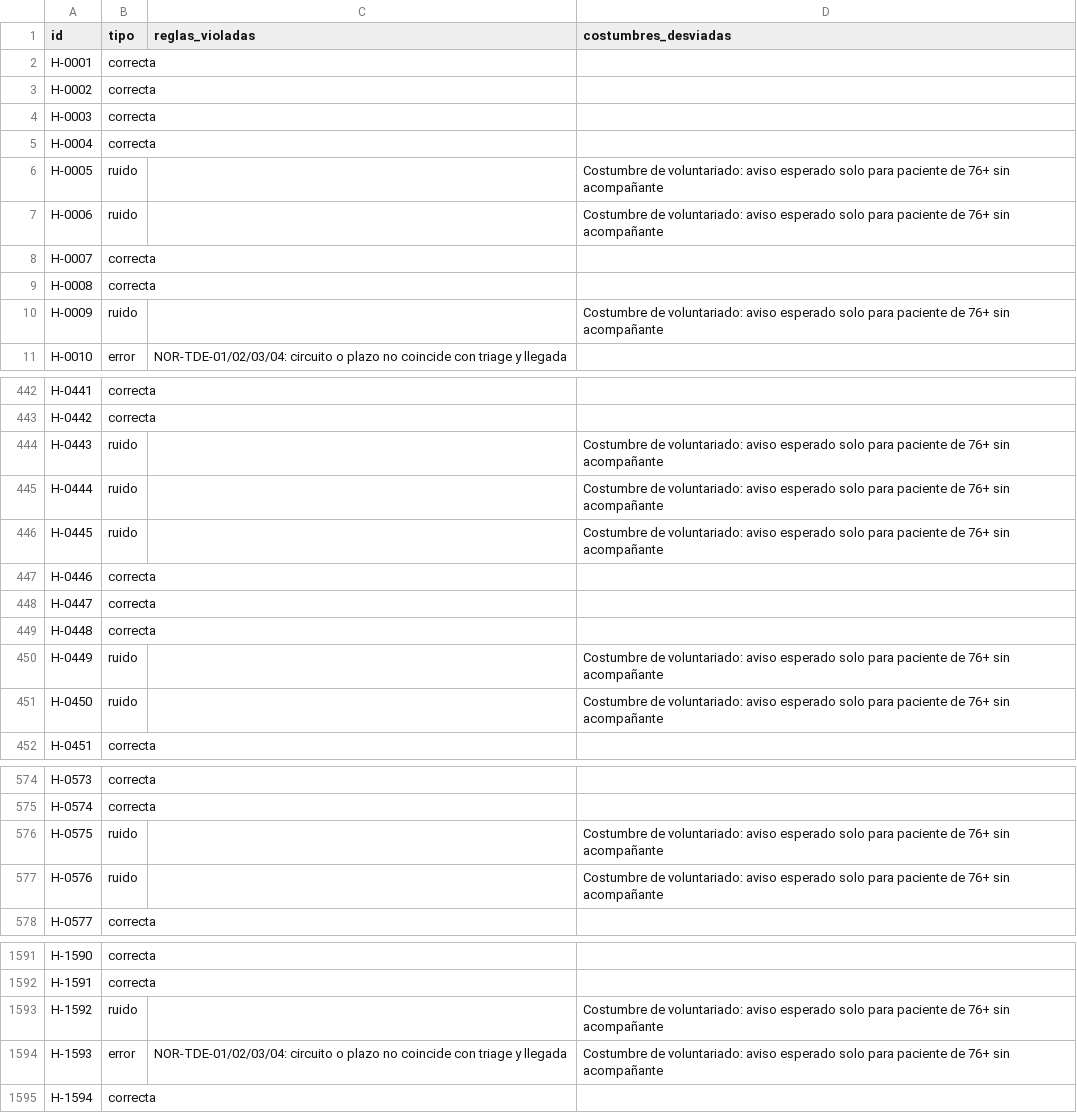
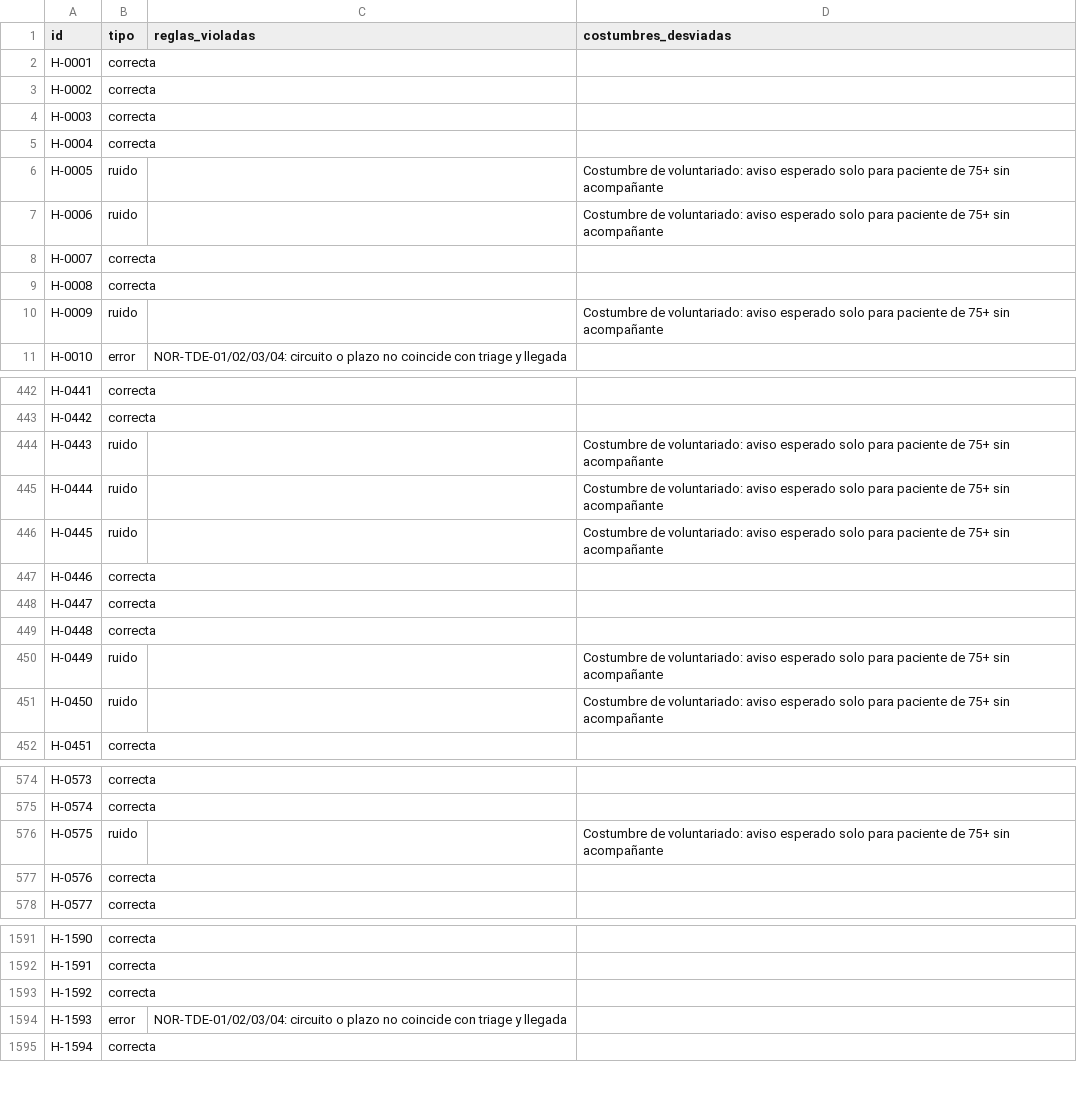
Before and after one commit to Juanlu1/IaGenerativa, a CSV file: missions/TPFinal/curado/auditoria.csv, drawn as a sheet; only a part is shown, gaps mark what is left out; the diff covers the shown part only.

```diff
--- a/missions/TPFinal/curado/auditoria.csv
+++ b/missions/TPFinal/curado/auditoria.csv
@@ -5,7 +5,7 @@ H-0003,correcta,,
 H-0004,correcta,,
-H-0005,ruido,,Costumbre de voluntariado: aviso esperado solo para paciente de 76+ sin acompañante
-H-0006,ruido,,Costumbre de voluntariado: aviso esperado solo para paciente de 76+ sin acompañante
+H-0005,ruido,,Costumbre de voluntariado: aviso esperado solo para paciente de 75+ sin acompañante
+H-0006,ruido,,Costumbre de voluntariado: aviso esperado solo para paciente de 75+ sin acompañante
 H-0007,correcta,,
 H-0008,correcta,,
-H-0009,ruido,,Costumbre de voluntariado: aviso esperado solo para paciente de 76+ sin acompañante
+H-0009,ruido,,Costumbre de voluntariado: aviso esperado solo para paciente de 75+ sin acompañante
 H-0010,error,NOR-TDE-01/02/03/04: circuito o plazo no coincide con triage y llegada,
@@ -443,5 +443,5 @@ H-0441,correcta,,
 H-0442,correcta,,
-H-0443,ruido,,Costumbre de voluntariado: aviso esperado solo para paciente de 76+ sin acompañante
-H-0444,ruido,,Costumbre de voluntariado: aviso esperado solo para paciente de 76+ sin acompañante
-H-0445,ruido,,Costumbre de voluntariado: aviso esperado solo para paciente de 76+ sin acompañante
+H-0443,ruido,,Costumbre de voluntariado: aviso esperado solo para paciente de 75+ sin acompañante
+H-0444,ruido,,Costumbre de voluntariado: aviso esperado solo para paciente de 75+ sin acompañante
+H-0445,ruido,,Costumbre de voluntariado: aviso esperado solo para paciente de 75+ sin acompañante
 H-0446,correcta,,
@@ -449,4 +449,4 @@ H-0447,correcta,,
 H-0448,correcta,,
-H-0449,ruido,,Costumbre de voluntariado: aviso esperado solo para paciente de 76+ sin acompañante
-H-0450,ruido,,Costumbre de voluntariado: aviso esperado solo para paciente de 76+ sin acompañante
+H-0449,ruido,,Costumbre de voluntariado: aviso esperado solo para paciente de 75+ sin acompañante
+H-0450,ruido,,Costumbre de voluntariado: aviso esperado solo para paciente de 75+ sin acompañante
 H-0451,correcta,,
@@ -575,4 +575,4 @@ H-0573,correcta,,
 H-0574,correcta,,
-H-0575,ruido,,Costumbre de voluntariado: aviso esperado solo para paciente de 76+ sin acompañante
-H-0576,ruido,,Costumbre de voluntariado: aviso esperado solo para paciente de 76+ sin acompañante
+H-0575,ruido,,Costumbre de voluntariado: aviso esperado solo para paciente de 75+ sin acompañante
+H-0576,correcta,,
 H-0577,correcta,,
@@ -1592,4 +1592,4 @@ H-1590,correcta,,
 H-1591,correcta,,
-H-1592,ruido,,Costumbre de voluntariado: aviso esperado solo para paciente de 76+ sin acompañante
-H-1593,error,NOR-TDE-01/02/03/04: circuito o plazo no coincide con triage y llegada,Costumbre de voluntariado: aviso esperado solo para paciente de 76+ sin acompañante
+H-1592,correcta,,
+H-1593,error,NOR-TDE-01/02/03/04: circuito o plazo no coincide con triage y llegada,
 H-1594,correcta,,
```
Also changed, not shown: 158 edited cells elsewhere in this file, missions/TPFinal/historial_clasificado.csv, 8 other files.
